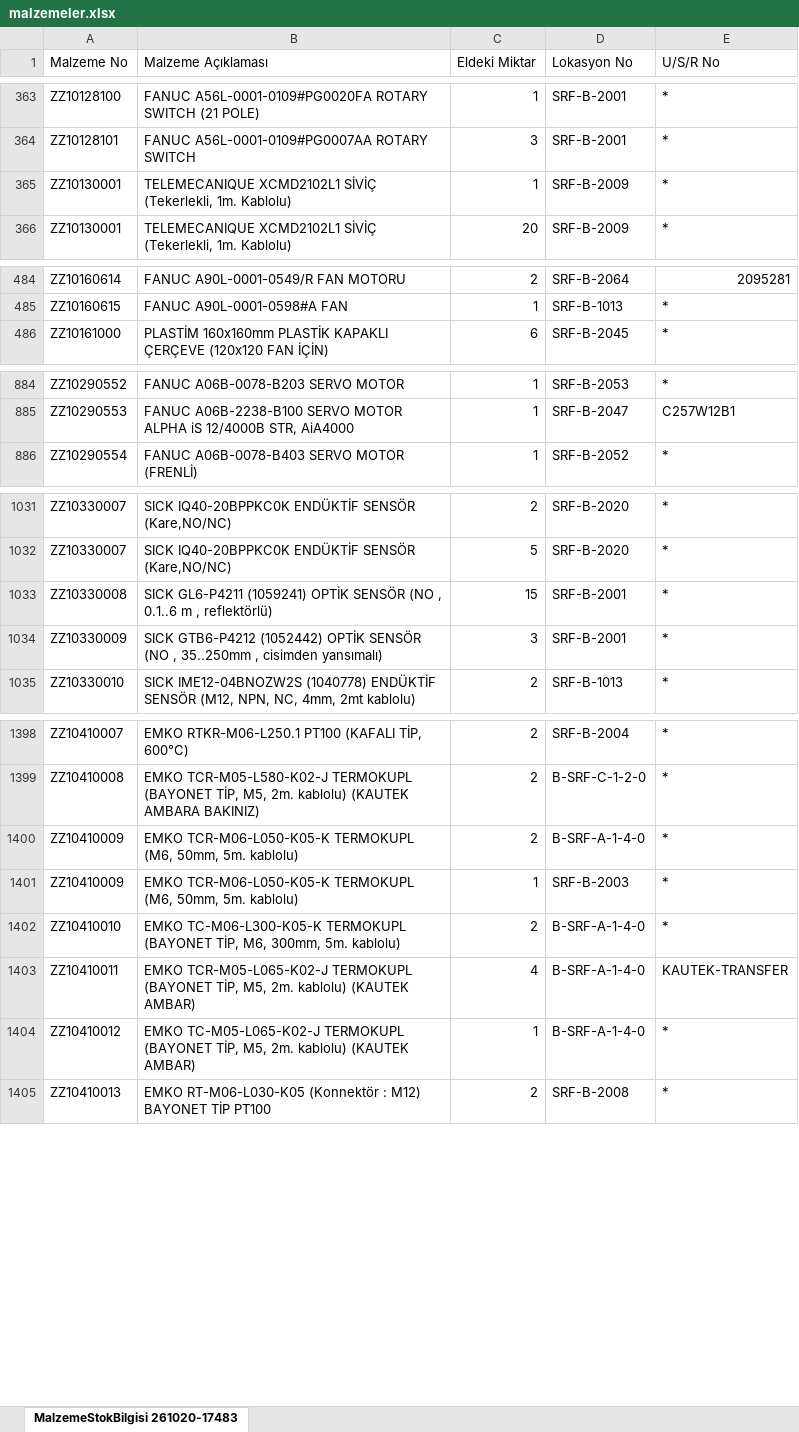
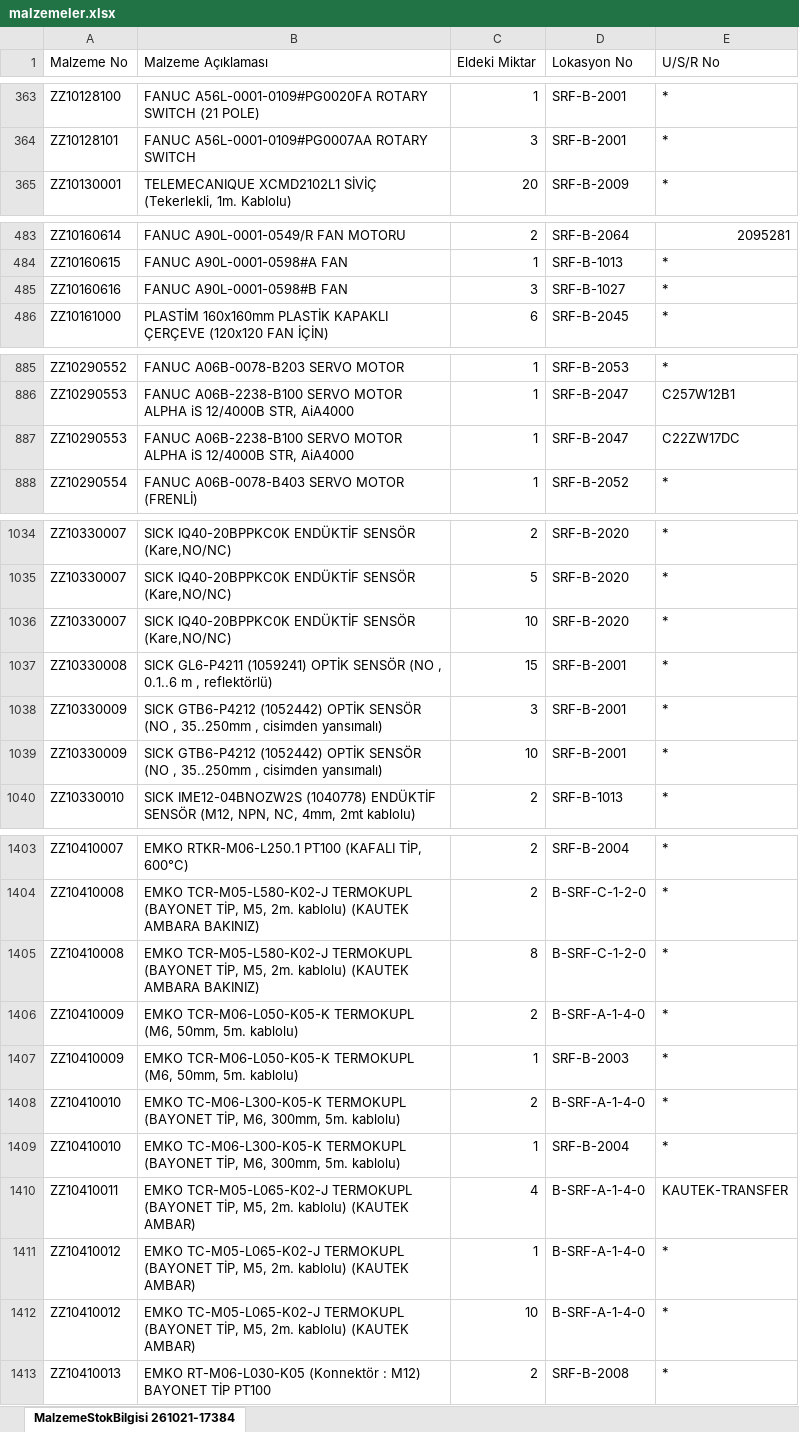
Before and after one commit to erdem-hrn/barkod, an Excel workbook: malzemeler.xlsx, sheet MalzemeStokBilgisi 261021-17384, drawn as a sheet; only a part is shown, gaps mark what is left out; values as stored, in another font and other column widths than the file's, no borders; removed rows and columns are numbered as before the commit, all else as after; the diff covers the shown part only; the diff names each change by its address in the sheet, - before the commit and + after, or states it on an @@ line.

Commit message:
Add files via upload

```diff
--- a/malzemeler.xlsx (sheet MalzemeStokBilgisi 261021-17384)
+++ b/malzemeler.xlsx (sheet MalzemeStokBilgisi 261021-17384)
-sheet tab: MalzemeStokBilgisi 261020-17483
+sheet tab: MalzemeStokBilgisi 261021-17384
-row 365: ZZ10130001 | TELEMECANIQUE XCMD2102L1 SİVİÇ (Tekerlekli, 1m. Kablolu) | 1 | SRF-B-2009 | *
+row 485: ZZ10160616 | FANUC A90L-0001-0598#B FAN | 3 | SRF-B-1027 | *
+row 887: ZZ10290553 | FANUC A06B-2238-B100 SERVO MOTOR ALPHA iS 12/4000B STR, AiA4000 | 1 | SRF-B-2047 | C22ZW17DC
+row 1036: ZZ10330007 | SICK IQ40-20BPPKC0K ENDÜKTİF SENSÖR (Kare,NO/NC) | 10 | SRF-B-2020 | *
+row 1039: ZZ10330009 | SICK GTB6-P4212 (1052442) OPTİK SENSÖR (NO , 35..250mm , cisimden yansımalı) | 10 | SRF-B-2001 | *
+row 1405: ZZ10410008 | EMKO TCR-M05-L580-K02-J TERMOKUPL (BAYONET TİP, M5, 2m. kablolu) (KAUTEK AMBARA BAKINIZ) | 8 | B-SRF-C-1-2-0 | *
@@ row 2381 moved to row 1409: ZZ10410010 @@
+row 1412: ZZ10410012 | EMKO TC-M05-L065-K02-J TERMOKUPL (BAYONET TİP, M5, 2m. kablolu) (KAUTEK AMBAR) | 10 | B-SRF-A-1-4-0 | *
```
Also changed, not shown: 10 added rows, 25 moved rows and 5 edited cells elsewhere in this sheet.
